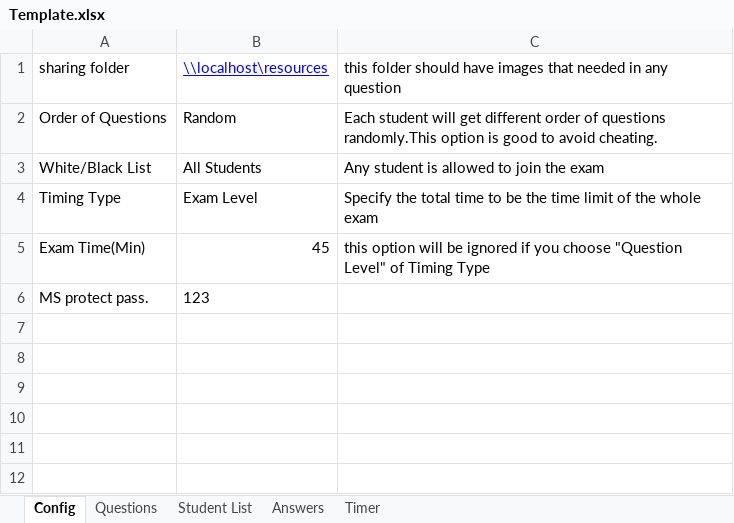
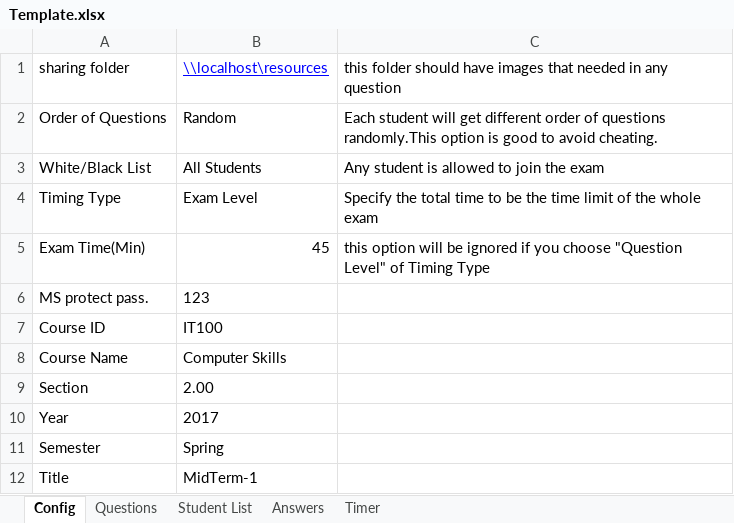
Before and after one commit to samialfattani/eQuiz, an Excel workbook: eqCore/src/main/resources/Template.xlsx, sheet Config, drawn as a sheet; values as stored, in another font and other column widths than the file's, no borders; the diff names each change by its address in the sheet, - before the commit and + after, or states it on an @@ line.

```diff
--- a/eqCore/src/main/resources/Template.xlsx (sheet Config)
+++ b/eqCore/src/main/resources/Template.xlsx (sheet Config)
+row 7: Course ID | IT100
+row 8: Course Name | Computer Skills
+row 9: Section | 2.00
+row 10: Year | 2017
+row 11: Semester | Spring
+row 12: Title | MidTerm-1
```
Also changed, not shown: sheet Answers, sheet Timer, 31 other files.
